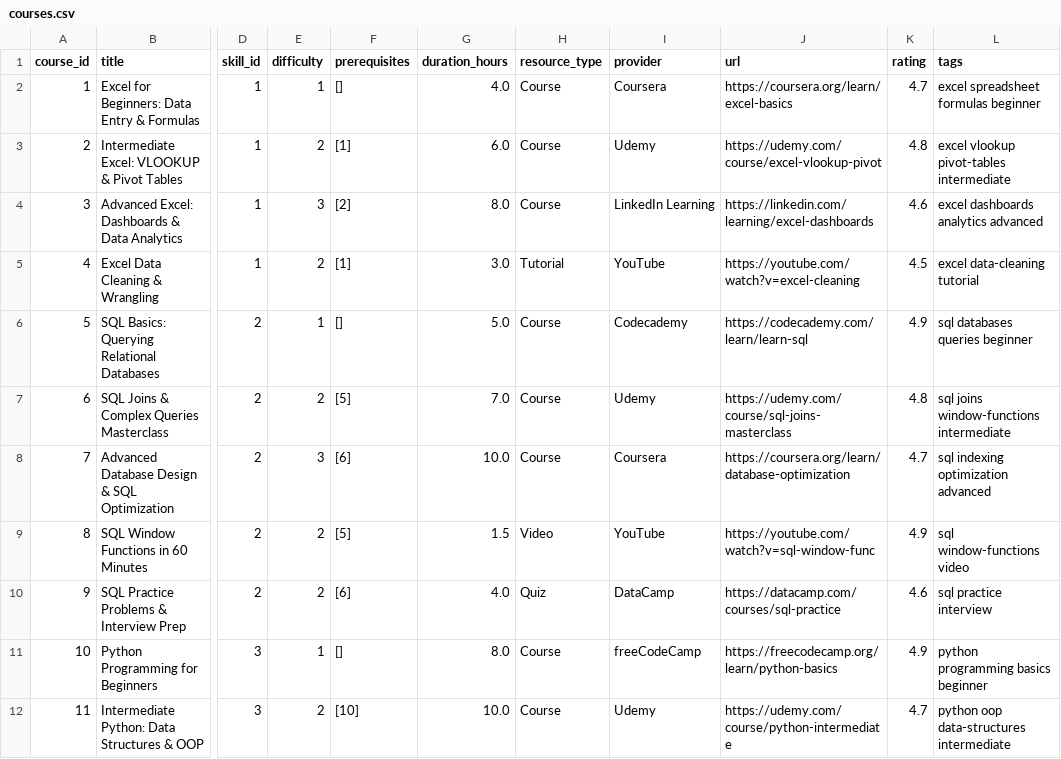
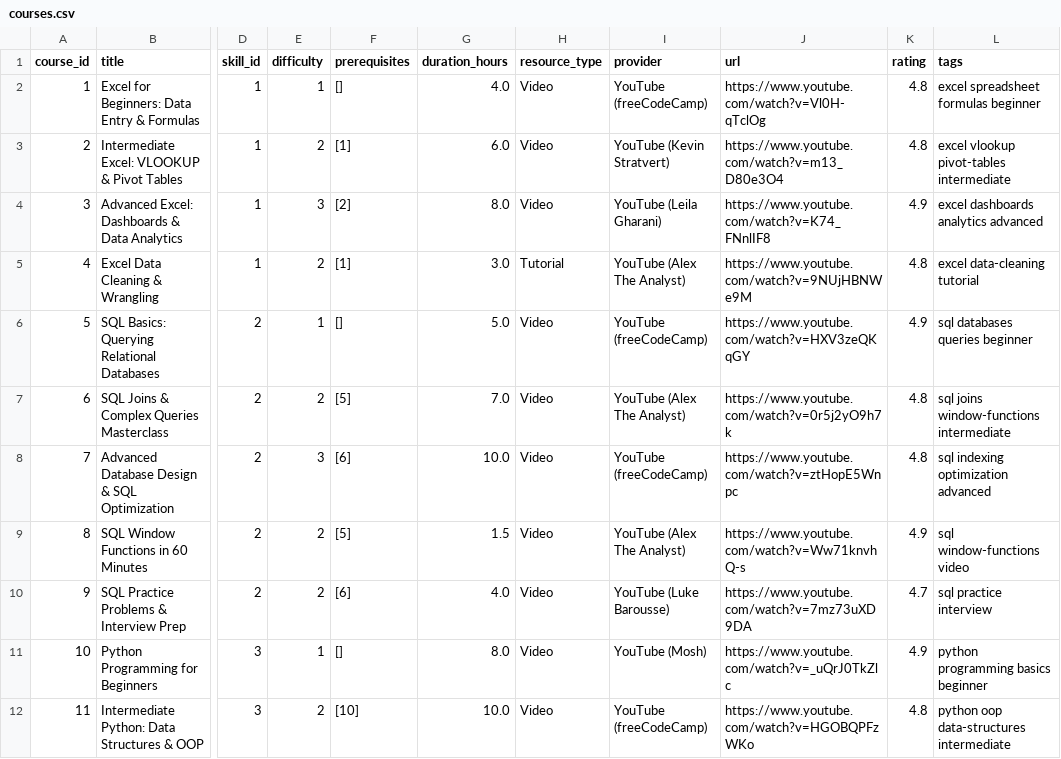
Before and after one commit to GOKUL-V003/hcl_amplified, a CSV file: data/courses.csv, drawn as a sheet; only a part is shown, gaps mark what is left out; the diff covers the shown part only; the diff names each change by its address in the sheet, - before the commit and + after, or states it on an @@ line.

```diff
--- a/data/courses.csv
+++ b/data/courses.csv
-H2:H4 (resource_type): Course
+H2:H4 (resource_type): Video
-I2 (provider): Coursera
+I2 (provider): YouTube (freeCodeCamp)
-J2 (url): https://coursera.org/learn/excel-basics
+J2 (url): https://www.youtube.com/watch?v=Vl0H-qTclOg
-K2 (rating): 4.7
+K2 (rating): 4.8
-I3 (provider): Udemy
+I3 (provider): YouTube (Kevin Stratvert)
-J3 (url): https://udemy.com/course/excel-vlookup-pivot
+J3 (url): https://www.youtube.com/watch?v=m13_D80e3O4
-I4 (provider): LinkedIn Learning
+I4 (provider): YouTube (Leila Gharani)
-J4 (url): https://linkedin.com/learning/excel-dashboards
+J4 (url): https://www.youtube.com/watch?v=K74_FNnlIF8
-K4 (rating): 4.6
+K4 (rating): 4.9
-I5 (provider): YouTube
+I5 (provider): YouTube (Alex The Analyst)
-J5 (url): https://youtube.com/watch?v=excel-cleaning
+J5 (url): https://www.youtube.com/watch?v=9NUjHBNWe9M
-K5 (rating): 4.5
+K5 (rating): 4.8
-H6:H8 (resource_type): Course
+H6:H8 (resource_type): Video
-I6 (provider): Codecademy
+I6 (provider): YouTube (freeCodeCamp)
-J6 (url): https://codecademy.com/learn/learn-sql
+J6 (url): https://www.youtube.com/watch?v=HXV3zeQKqGY
-I7 (provider): Udemy
+I7 (provider): YouTube (Alex The Analyst)
-J7 (url): https://udemy.com/course/sql-joins-masterclass
+J7 (url): https://www.youtube.com/watch?v=0r5j2yO9h7k
-I8 (provider): Coursera
+I8 (provider): YouTube (freeCodeCamp)
-J8 (url): https://coursera.org/learn/database-optimization
+J8 (url): https://www.youtube.com/watch?v=ztHopE5Wnpc
-K8 (rating): 4.7
+K8 (rating): 4.8
-I9 (provider): YouTube
+I9 (provider): YouTube (Alex The Analyst)
-J9 (url): https://youtube.com/watch?v=sql-window-func
+J9 (url): https://www.youtube.com/watch?v=Ww71knvhQ-s
-H10 (resource_type): Quiz
+H10 (resource_type): Video
-I10 (provider): DataCamp
+I10 (provider): YouTube (Luke Barousse)
-J10 (url): https://datacamp.com/courses/sql-practice
+J10 (url): https://www.youtube.com/watch?v=7mz73uXD9DA
-K10 (rating): 4.6
+K10 (rating): 4.7
-H11:H12 (resource_type): Course
+H11:H12 (resource_type): Video
-I11 (provider): freeCodeCamp
+I11 (provider): YouTube (Mosh)
-J11 (url): https://freecodecamp.org/learn/python-basics
+J11 (url): https://www.youtube.com/watch?v=_uQrJ0TkZlc
-I12 (provider): Udemy
+I12 (provider): YouTube (freeCodeCamp)
-J12 (url): https://udemy.com/course/python-intermediate
+J12 (url): https://www.youtube.com/watch?v=HGOBQPFzWKo
-K12 (rating): 4.7
+K12 (rating): 4.8
```
Also changed, not shown: 144 edited cells elsewhere in this file, 11 other files.
